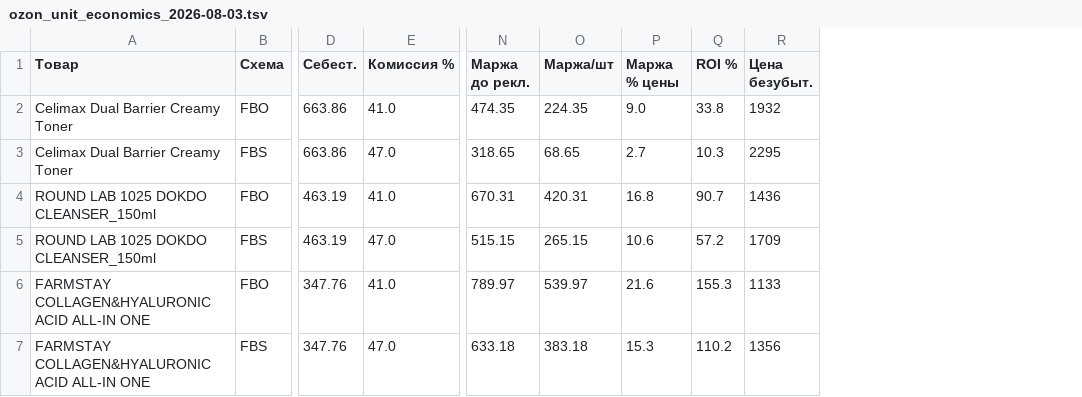
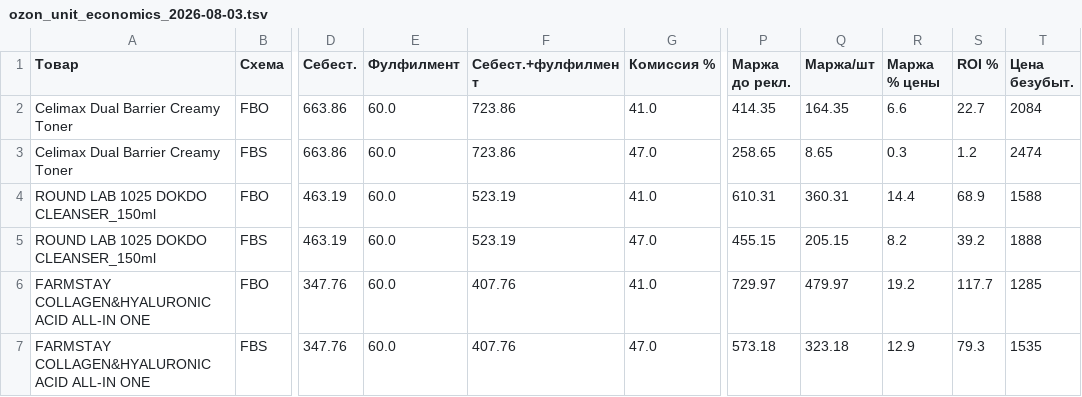
Before and after one commit to User26-2026/K-beauty-New, a TSV file: outputs/ozon/ozon_unit_economics_2026-08-03.tsv, drawn as a sheet; only a part is shown, gaps mark what is left out; addresses are those after the commit; the diff names each change by its address in the sheet, - before the commit and + after, or states it on an @@ line.

```diff
--- a/outputs/ozon/ozon_unit_economics_2026-08-03.tsv
+++ b/outputs/ozon/ozon_unit_economics_2026-08-03.tsv
+column E (Фулфилмент), rows 2-7: all 60.0
+column F (Себест.+фулфилмент), rows 2-7: 723.86 | 723.86 | 523.19 | 523.19 | 407.76 | 407.76
-P2 (Маржа до рекл.): 474.35
+P2 (Маржа до рекл.): 414.35
-Q2 (Маржа/шт): 224.35
+Q2 (Маржа/шт): 164.35
-R2 (Маржа % цены): 9.0
+R2 (Маржа % цены): 6.6
-S2 (ROI %): 33.8
+S2 (ROI %): 22.7
-T2 (Цена безубыт.): 1932
+T2 (Цена безубыт.): 2084
-P3 (Маржа до рекл.): 318.65
+P3 (Маржа до рекл.): 258.65
-Q3 (Маржа/шт): 68.65
+Q3 (Маржа/шт): 8.65
-R3 (Маржа % цены): 2.7
+R3 (Маржа % цены): 0.3
-S3 (ROI %): 10.3
+S3 (ROI %): 1.2
-T3 (Цена безубыт.): 2295
+T3 (Цена безубыт.): 2474
-P4 (Маржа до рекл.): 670.31
+P4 (Маржа до рекл.): 610.31
-Q4 (Маржа/шт): 420.31
+Q4 (Маржа/шт): 360.31
-R4 (Маржа % цены): 16.8
+R4 (Маржа % цены): 14.4
-S4 (ROI %): 90.7
+S4 (ROI %): 68.9
-T4 (Цена безубыт.): 1436
+T4 (Цена безубыт.): 1588
-P5 (Маржа до рекл.): 515.15
+P5 (Маржа до рекл.): 455.15
-Q5 (Маржа/шт): 265.15
+Q5 (Маржа/шт): 205.15
-R5 (Маржа % цены): 10.6
+R5 (Маржа % цены): 8.2
-S5 (ROI %): 57.2
+S5 (ROI %): 39.2
-T5 (Цена безубыт.): 1709
+T5 (Цена безубыт.): 1888
-P6 (Маржа до рекл.): 789.97
+P6 (Маржа до рекл.): 729.97
-Q6 (Маржа/шт): 539.97
+Q6 (Маржа/шт): 479.97
-R6 (Маржа % цены): 21.6
+R6 (Маржа % цены): 19.2
-S6 (ROI %): 155.3
+S6 (ROI %): 117.7
-T6 (Цена безубыт.): 1133
+T6 (Цена безубыт.): 1285
-P7 (Маржа до рекл.): 633.18
+P7 (Маржа до рекл.): 573.18
-Q7 (Маржа/шт): 383.18
+Q7 (Маржа/шт): 323.18
-R7 (Маржа % цены): 15.3
+R7 (Маржа % цены): 12.9
-S7 (ROI %): 110.2
+S7 (ROI %): 79.3
-T7 (Цена безубыт.): 1356
+T7 (Цена безубыт.): 1535
```
Also changed, not shown: 1 other file.
